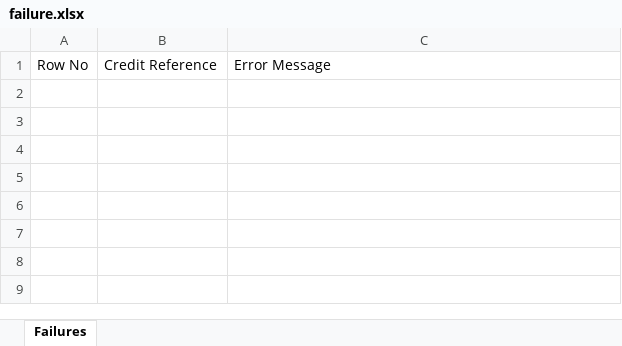
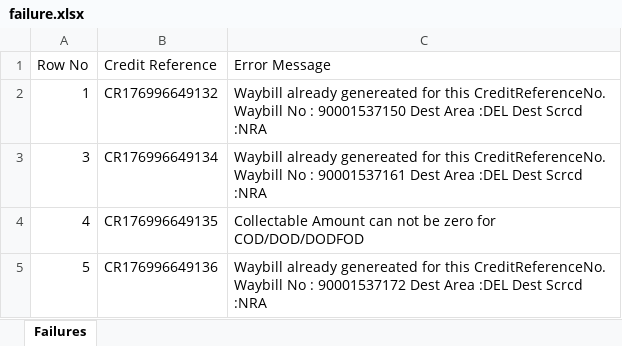
Before and after one commit to ypandey9/bluedart-shipping-app, an Excel workbook: backend/shipping/data/failure.xlsx, sheet Failures, drawn as a sheet; values as stored, in another font and other column widths than the file's, no borders; the diff names each change by its address in the sheet, - before the commit and + after, or states it on an @@ line.

```diff
--- a/backend/shipping/data/failure.xlsx (sheet Failures)
+++ b/backend/shipping/data/failure.xlsx (sheet Failures)
+row 2: 1 | CR176996649132 | Waybill already genereated for this CreditReferenceNo. Waybill No : 90001537150 Dest Area :DEL Dest Scrcd :NRA
+row 3: 3 | CR176996649134 | Waybill already genereated for this CreditReferenceNo. Waybill No : 90001537161 Dest Area :DEL Dest Scrcd :NRA
+row 4: 4 | CR176996649135 | Collectable Amount can not be zero for COD/DOD/DODFOD
+row 5: 5 | CR176996649136 | Waybill already genereated for this CreditReferenceNo. Waybill No : 90001537172 Dest Area :DEL Dest Scrcd :NRA
```
Also changed, not shown: backend/shipping/data/success.xlsx, 5 other files.
